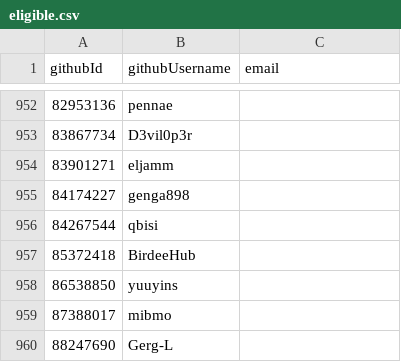
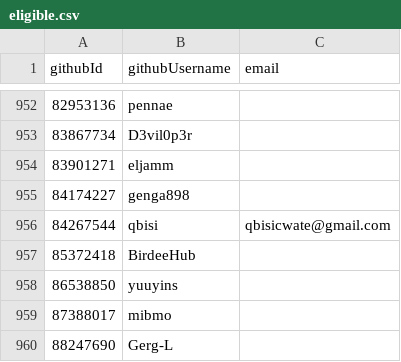
Before and after one commit to simonhollingshead/SC-election-2025, a CSV file: eligible.csv, drawn as a sheet; only a part is shown, gaps mark what is left out.

Commit message:
add qbisi email

```diff
--- a/eligible.csv
+++ b/eligible.csv
@@ -955,3 +955,3 @@ githubId,githubUsername,email
 84174227,genga898,
-84267544,qbisi,
+84267544,qbisi,qbisicwate@gmail.com
 85372418,BirdeeHub,
```
